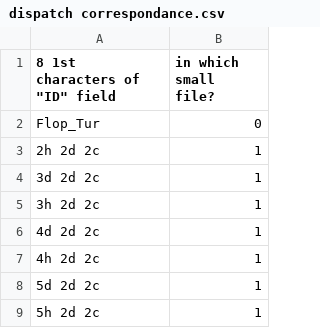
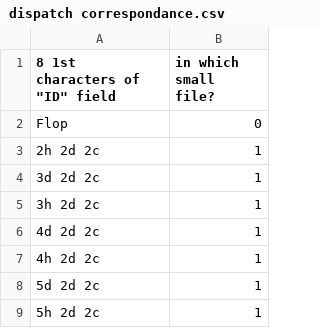
Before and after one commit to Vittaly/csv_to_ms_access_b, a CSV file: dispatch correspondance.csv, drawn as a sheet; only a part is shown.

```diff
--- a/dispatch correspondance.csv
+++ b/dispatch correspondance.csv
@@ -1,3 +1,3 @@
 "8 1st characters of ""ID"" field";in which small file?
-Flop_Tur;0
+Flop;0
 2h 2d 2c;1
```
Also changed, not shown: 1 other file.
